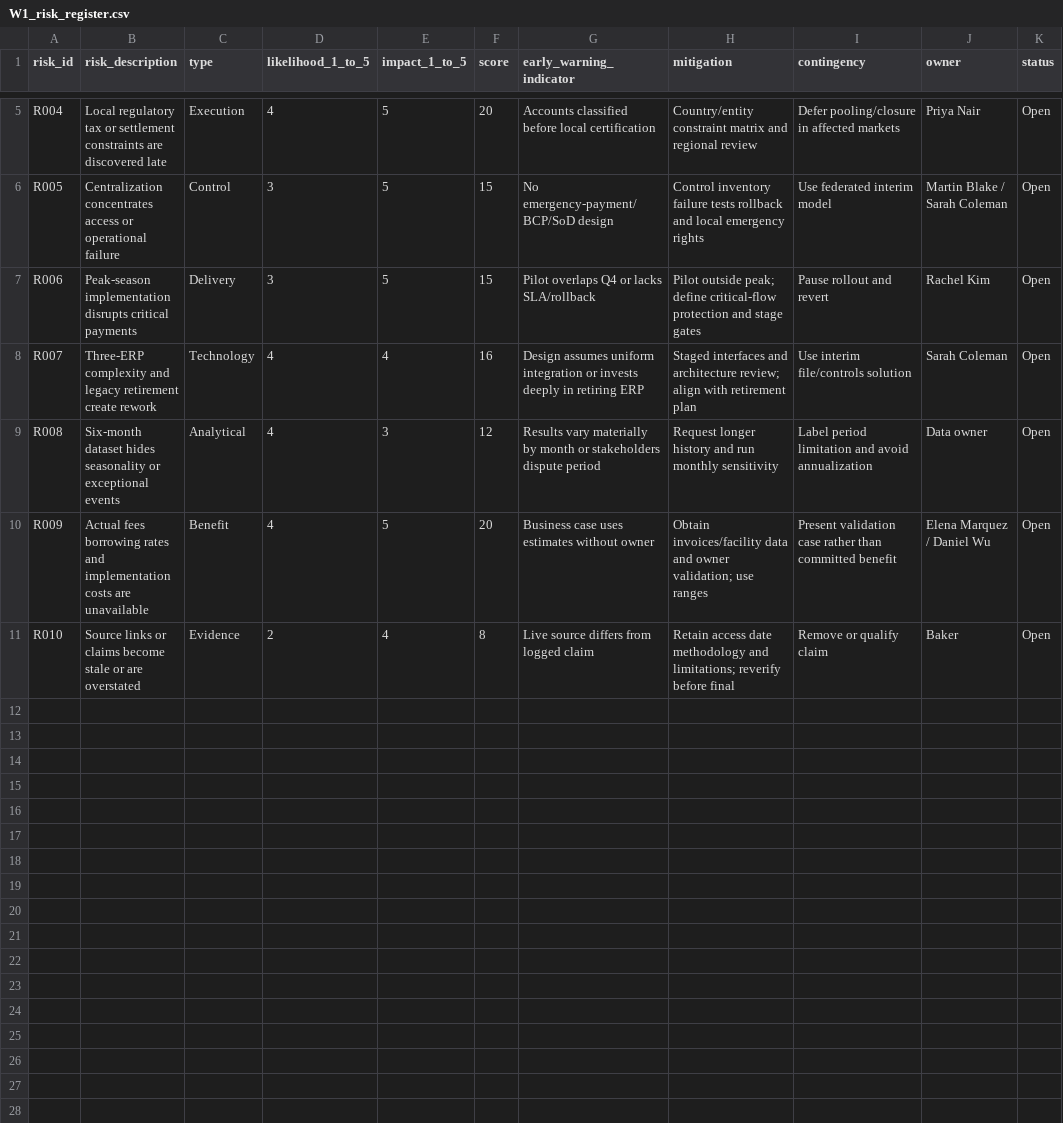
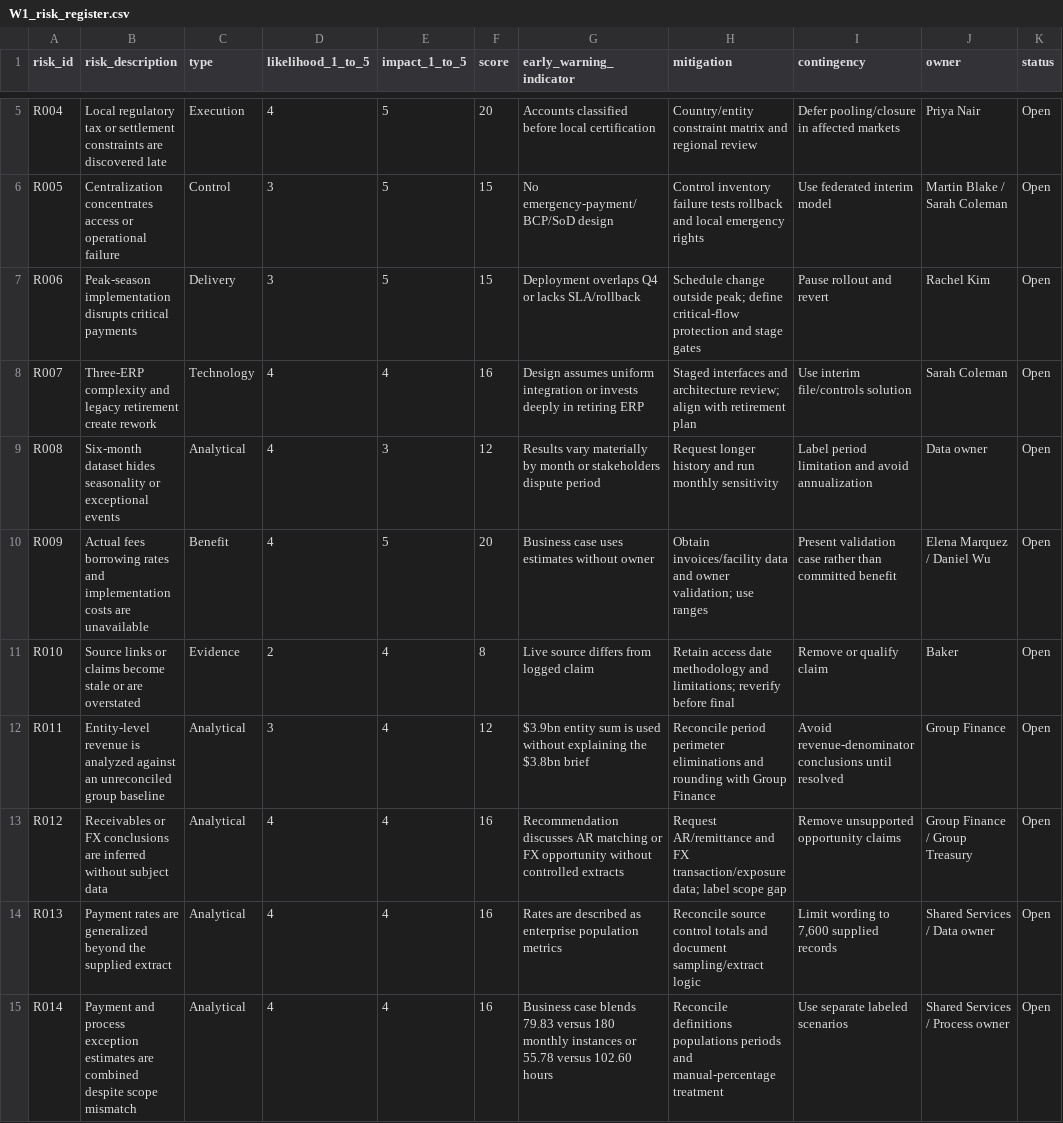
Before and after one commit to bakerzhan0404-zbh/project-northstar, a CSV file: deliverables/working/week_1/W1_risk_register.csv, drawn as a sheet; only a part is shown, gaps mark what is left out.

Commit message:
Control Week 1 baseline uncertainties

```diff
--- a/deliverables/working/week_1/W1_risk_register.csv
+++ b/deliverables/working/week_1/W1_risk_register.csv
@@ -6,3 +6,3 @@ R004,"Local regulatory tax or settlement constraints are discovered late",Execut
 R005,"Centralization concentrates access or operational failure",Control,3,5,15,"No emergency-payment/BCP/SoD design","Control inventory failure tests rollback and local emergency rights","Use federated interim model",Martin Blake / Sarah Coleman,Open
-R006,"Peak-season implementation disrupts critical payments",Delivery,3,5,15,"Pilot overlaps Q4 or lacks SLA/rollback","Pilot outside peak; define critical-flow protection and stage gates","Pause rollout and revert",Rachel Kim,Open
+R006,"Peak-season implementation disrupts critical payments",Delivery,3,5,15,"Deployment overlaps Q4 or lacks SLA/rollback","Schedule change outside peak; define critical-flow protection and stage gates","Pause rollout and revert",Rachel Kim,Open
 R007,"Three-ERP complexity and legacy retirement create rework",Technology,4,4,16,"Design assumes uniform integration or invests deeply in retiring ERP","Staged interfaces and architecture review; align with retirement plan","Use interim file/controls solution",Sarah Coleman,Open
@@ -11 +11,5 @@ R009,"Actual fees borrowing rates and implementation costs are unavailable",Bene
 R010,"Source links or claims become stale or are overstated",Evidence,2,4,8,"Live source differs from logged claim","Retain access date methodology and limitations; reverify before final","Remove or qualify claim",Baker,Open
+R011,"Entity-level revenue is analyzed against an unreconciled group baseline",Analytical,3,4,12,"$3.9bn entity sum is used without explaining the $3.8bn brief","Reconcile period perimeter eliminations and rounding with Group Finance","Avoid revenue-denominator conclusions until resolved",Group Finance,Open
+R012,"Receivables or FX conclusions are inferred without subject data",Analytical,4,4,16,"Recommendation discusses AR matching or FX opportunity without controlled extracts","Request AR/remittance and FX transaction/exposure data; label scope gap","Remove unsupported opportunity claims",Group Finance / Group Treasury,Open
+R013,"Payment rates are generalized beyond the supplied extract",Analytical,4,4,16,"Rates are described as enterprise population metrics","Reconcile source control totals and document sampling/extract logic","Limit wording to 7,600 supplied records",Shared Services / Data owner,Open
+R014,"Payment and process exception estimates are combined despite scope mismatch",Analytical,4,4,16,"Business case blends 79.83 versus 180 monthly instances or 55.78 versus 102.60 hours","Reconcile definitions populations periods and manual-percentage treatment","Use separate labeled scenarios",Shared Services / Process owner,Open
```
Also changed, not shown: deliverables/working/week_1/W1_assumptions_register.csv, 1 other file.
